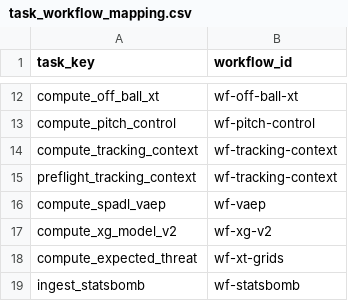
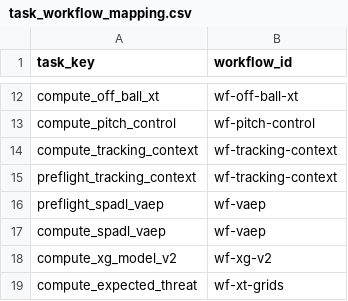
Before and after one commit to karsten-s-nielsen/luxury-lakehouse, a CSV file: dbt_project/seeds/task_workflow_mapping.csv, drawn as a sheet; only a part is shown, gaps mark what is left out; the shorter side is filled out with more unchanged rows.

```diff
--- a/dbt_project/seeds/task_workflow_mapping.csv
+++ b/dbt_project/seeds/task_workflow_mapping.csv
@@ -15,2 +15,3 @@ compute_tracking_context,wf-tracking-context
 preflight_tracking_context,wf-tracking-context
+preflight_spadl_vaep,wf-vaep
 compute_spadl_vaep,wf-vaep
```
Also changed, not shown: 39 other files.
